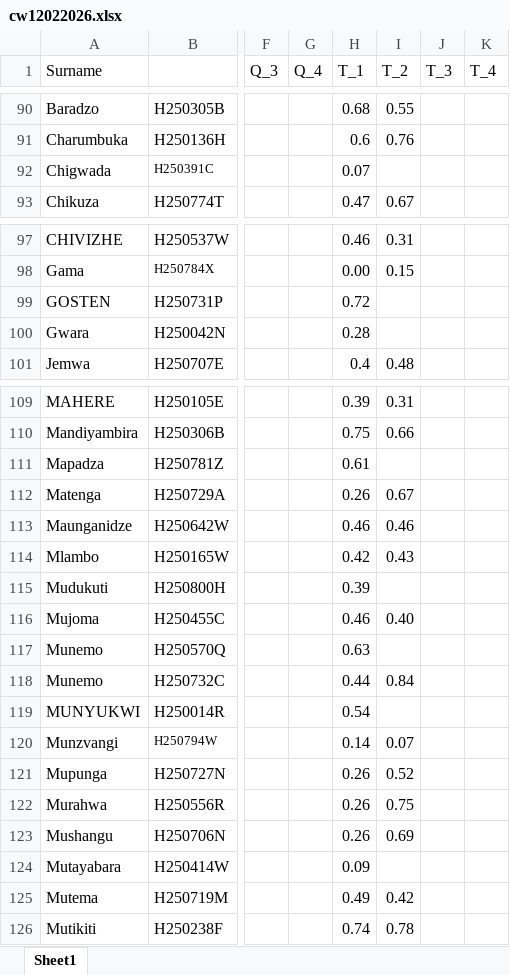
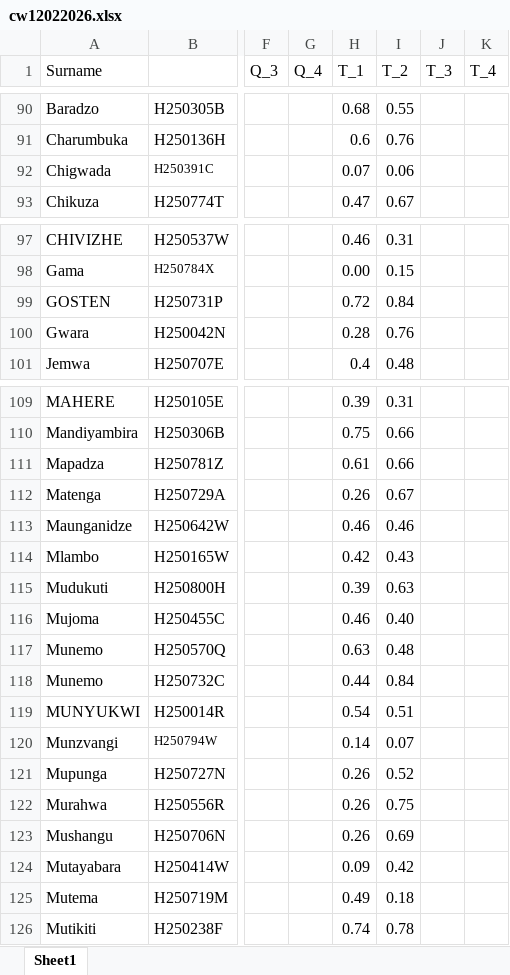
Before and after one commit to tnmutusva/course, an Excel workbook: cw12022026.xlsx, sheet Sheet1, drawn as a sheet; only a part is shown, gaps mark what is left out; values as stored, in another font and other column widths than the file's, no borders; table styles not drawn; the diff names each change by its address in the sheet, - before the commit and + after, or states it on an @@ line.

Commit message:
Update cw12022026.xlsx

```diff
--- a/cw12022026.xlsx (sheet Sheet1)
+++ b/cw12022026.xlsx (sheet Sheet1)
-I92 (T_2): (empty)
+I92 (T_2): 0.06
-I99 (T_2): (empty)
+I99 (T_2): 0.84
-I100 (T_2): (empty)
+I100 (T_2): 0.76
-I111 (T_2): (empty)
+I111 (T_2): 0.66
-I115 (T_2): (empty)
+I115 (T_2): 0.63
-I117 (T_2): (empty)
+I117 (T_2): 0.48
-I119 (T_2): (empty)
+I119 (T_2): 0.51
-I124 (T_2): (empty)
+I124 (T_2): 0.42
-I125 (T_2): 0.42
+I125 (T_2): 0.18
```
